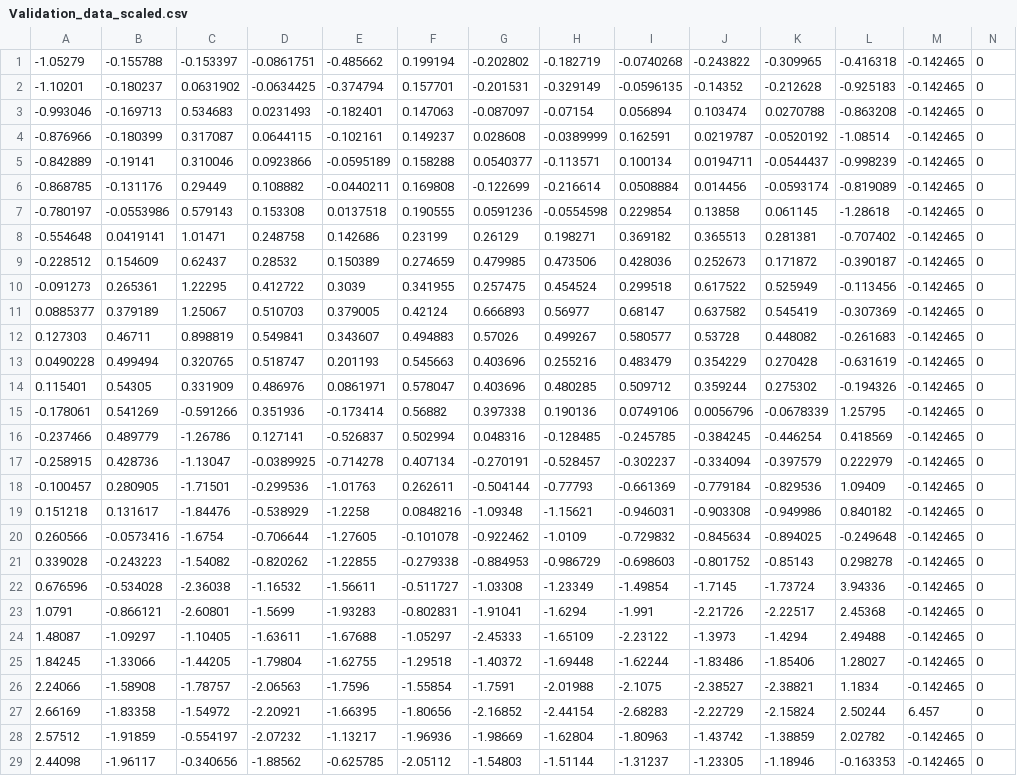
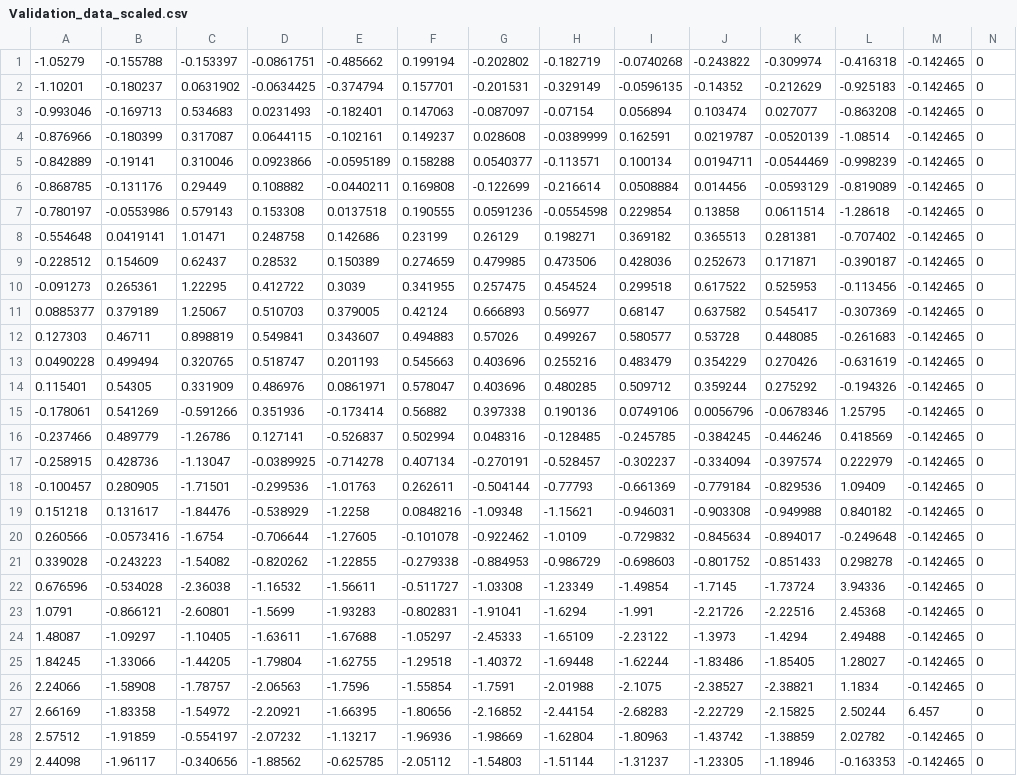
Before and after one commit to Neeraj-Natu/machine-learning_in_finance, a CSV file: data/Validation_data_scaled.csv, drawn as a sheet; only a part is shown; the diff covers the shown part only; the diff names each change by its address in the sheet, - before the commit and + after, or states it on an @@ line.

```diff
--- a/data/Validation_data_scaled.csv
+++ b/data/Validation_data_scaled.csv
-K1: -0.309965
+K1: -0.309974
-K2: -0.212628
+K2: -0.212629
-K3: 0.0270788
+K3: 0.027077
-K4: -0.0520192
+K4: -0.0520139
-K5: -0.0544437
+K5: -0.0544469
-K6: -0.0593174
+K6: -0.0593129
-K7: 0.061145
+K7: 0.0611514
-K9: 0.171872
+K9: 0.171871
-K10: 0.525949
+K10: 0.525953
-K11: 0.545419
+K11: 0.545417
-K12: 0.448082
+K12: 0.448085
-K13: 0.270428
+K13: 0.270426
-K14: 0.275302
+K14: 0.275292
-K15: -0.0678339
+K15: -0.0678346
-K16: -0.446254
+K16: -0.446246
-K17: -0.397579
+K17: -0.397574
-K19: -0.949986
+K19: -0.949988
-K20: -0.894025
+K20: -0.894017
-K21: -0.85143
+K21: -0.851433
-K23: -2.22517
+K23: -2.22516
-K25: -1.85406
+K25: -1.85405
-K27: -2.15824
+K27: -2.15825
```
Also changed, not shown: 52 edited cells elsewhere in this file, data/Test_data_scaled.csv, data/Test_labels_scaled.csv, 14 other files.
